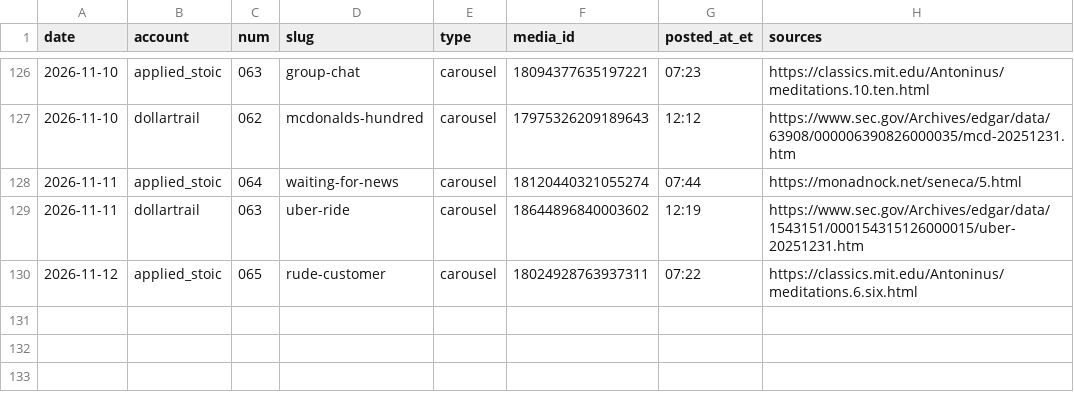
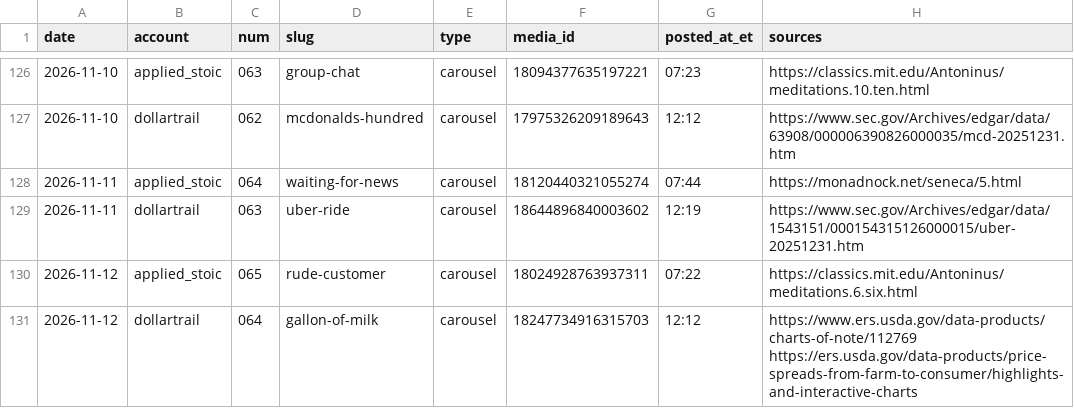
Before and after one commit to jimlastinger/ig-posts, a CSV file: LOG.csv, drawn as a sheet; only a part is shown, gaps mark what is left out.

```diff
--- a/LOG.csv
+++ b/LOG.csv
@@ -130 +130,2 @@ date,account,num,slug,type,media_id,posted_at_et,sources
 2026-11-12,applied_stoic,065,rude-customer,carousel,18024928763937311,07:22,https://classics.mit.edu/Antoninus/meditations.6.six.html
+2026-11-12,dollartrail,064,gallon-of-milk,carousel,18247734916315703,12:12,https://www.ers.usda.gov/data-products/charts-of-note/112769 https://ers.usda.gov/data-products/price-spreads-from-farm-to-consumer/highlights-and-interactive-charts
```
